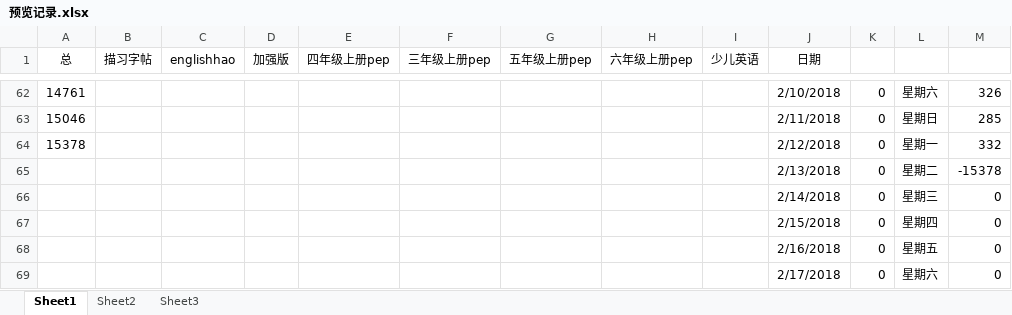
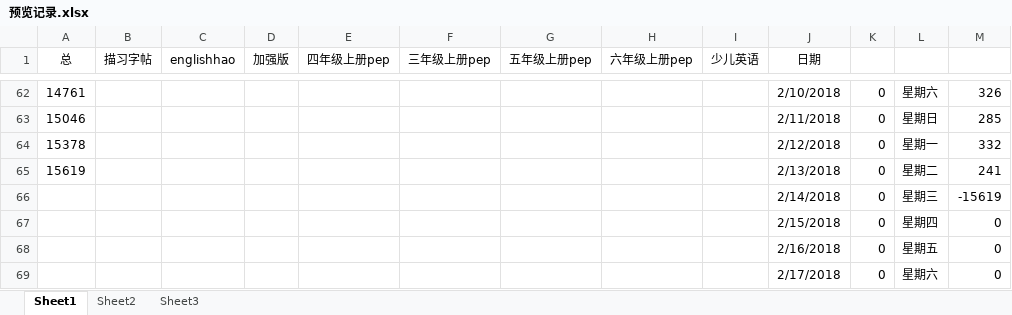
Before and after one commit to haowenbiao/AndroidProject, an Excel workbook: englishhao/预览记录.xlsx, sheet Sheet1, drawn as a sheet; only a part is shown, gaps mark what is left out; values as stored, in another font and other column widths than the file's, no borders; the diff names each change by its address in the sheet, - before the commit and + after, or states it on an @@ line.

Commit message:
20180213-001

```diff
--- a/englishhao/预览记录.xlsx (sheet Sheet1)
+++ b/englishhao/预览记录.xlsx (sheet Sheet1)
-A65 (总): (empty)
+A65 (总): 15619
-M65: -15378
+M65: 241
-M66: 0
+M66: -15619
```
